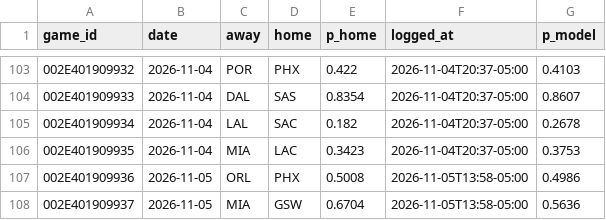
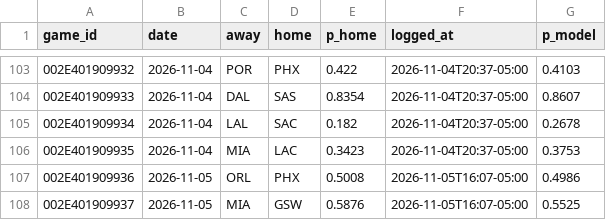
Before and after one commit to eseto9/NBA-Model, a CSV file: log/predictions.csv, drawn as a sheet; only a part is shown, gaps mark what is left out.

```diff
--- a/log/predictions.csv
+++ b/log/predictions.csv
@@ -106,3 +106,3 @@ game_id,date,away,home,p_home,logged_at,p_model
 002E401909935,2026-11-04,MIA,LAC,0.3423,2026-11-04T20:37-05:00,0.3753
-002E401909936,2026-11-05,ORL,PHX,0.5008,2026-11-05T13:58-05:00,0.4986
-002E401909937,2026-11-05,MIA,GSW,0.6704,2026-11-05T13:58-05:00,0.5636
+002E401909936,2026-11-05,ORL,PHX,0.5008,2026-11-05T16:07-05:00,0.4986
+002E401909937,2026-11-05,MIA,GSW,0.5876,2026-11-05T16:07-05:00,0.5525
```
Also changed, not shown: log/odds.csv, log/rankings.csv, 17 other files.
